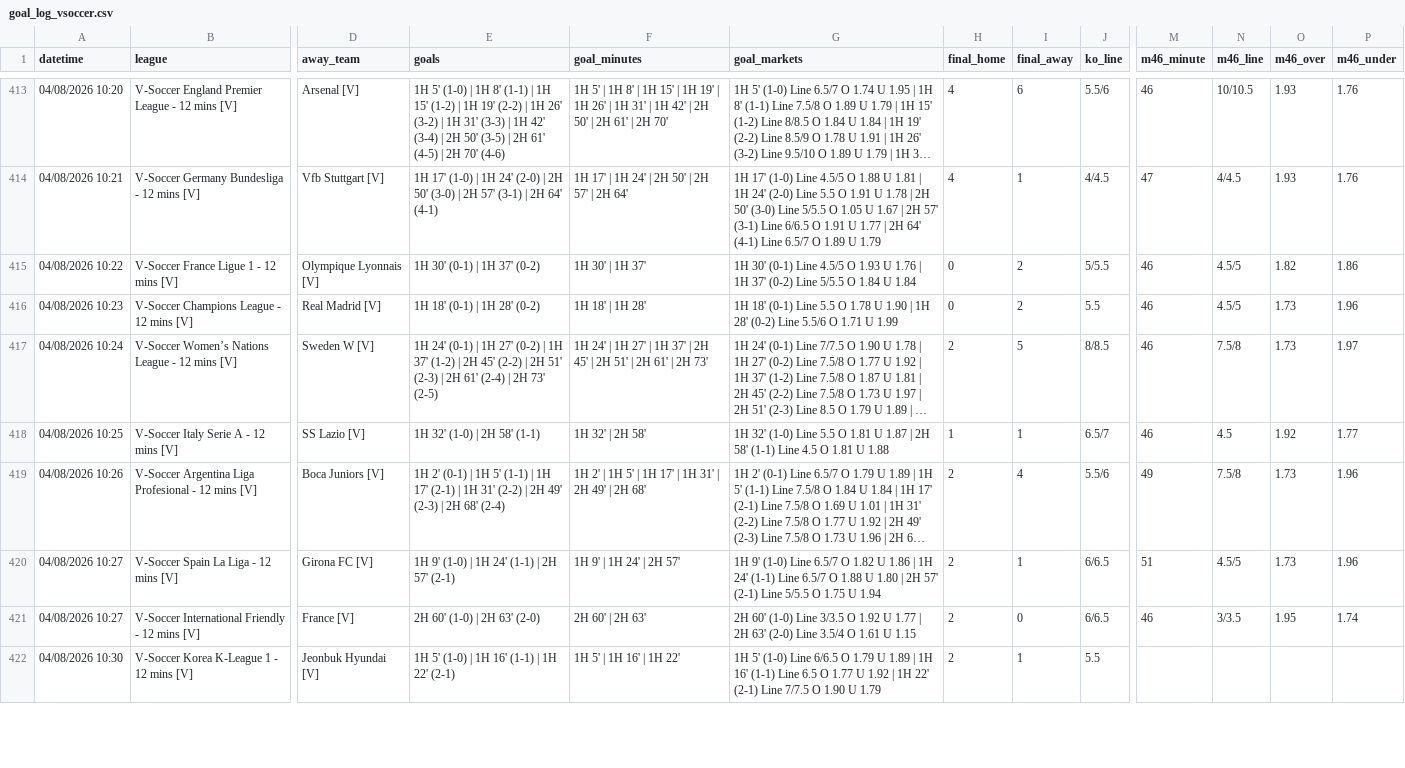
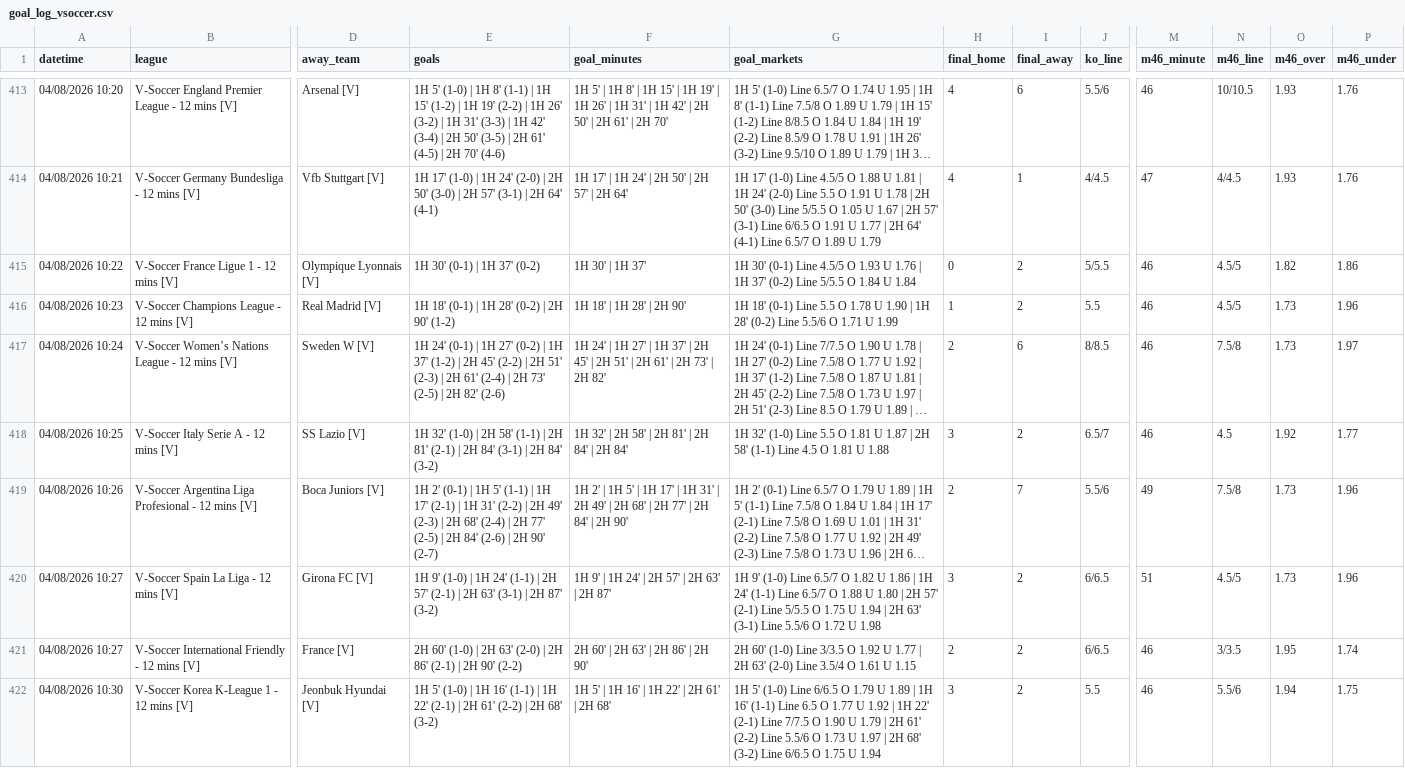
Before and after one commit to aditiawjy/lebihsabar, a CSV file: goal_log_vsoccer.csv, drawn as a sheet; only a part is shown, gaps mark what is left out; long unchanged cells end in …; the diff covers the shown part only; the diff names each change by its address in the sheet, - before the commit and + after, or states it on an @@ line.

```diff
--- a/goal_log_vsoccer.csv
+++ b/goal_log_vsoccer.csv
-E416 (goals): 1H 18' (0-1) | 1H 28' (0-2)
+E416 (goals): 1H 18' (0-1) | 1H 28' (0-2) | 2H 90' (1-2)
-F416 (goal_minutes): 1H 18' | 1H 28'
+F416 (goal_minutes): 1H 18' | 1H 28' | 2H 90'
-H416 (final_home): 0
+H416 (final_home): 1
-E417 (goals): …73' (2-5)
+E417 (goals): …73' (2-5) | 2H 82' (2-6)
-F417 (goal_minutes): …2H 73'
+F417 (goal_minutes): …2H 73' | 2H 82'
-I417 (final_away): 5
+I417 (final_away): 6
-E418 (goals): …58' (1-1)
+E418 (goals): …58' (1-1) | 2H 81' (2-1) | 2H 84' (3-1) | 2H 84' (3-2)
-F418 (goal_minutes): 1H 32' | 2H 58'
+F418 (goal_minutes): 1H 32' | 2H 58' | 2H 81' | 2H 84' | 2H 84'
-H418 (final_home): 1
+H418 (final_home): 3
-I418 (final_away): 1
+I418 (final_away): 2
-E419 (goals): …68' (2-4)
+E419 (goals): …68' (2-4) | 2H 77' (2-5) | 2H 84' (2-6) | 2H 90' (2-7)
-F419 (goal_minutes): …2H 68'
+F419 (goal_minutes): …2H 68' | 2H 77' | 2H 84' | 2H 90'
-I419 (final_away): 4
+I419 (final_away): 7
-E420 (goals): …57' (2-1)
+E420 (goals): …57' (2-1) | 2H 63' (3-1) | 2H 87' (3-2)
-F420 (goal_minutes): 1H 9' | 1H 24' | 2H 57'
+F420 (goal_minutes): 1H 9' | 1H 24' | 2H 57' | 2H 63' | 2H 87'
-G420 (goal_markets): …U 1.94
+G420 (goal_markets): …U 1.94 | 2H 63' (3-1) Line 5.5/6 O 1.72 U 1.98
-H420 (final_home): 2
+H420 (final_home): 3
-I420 (final_away): 1
+I420 (final_away): 2
-E421 (goals): 2H 60' (1-0) | 2H 63' (2-0)
+E421 (goals): 2H 60' (1-0) | 2H 63' (2-0) | 2H 86' (2-1) | 2H 90' (2-2)
-F421 (goal_minutes): 2H 60' | 2H 63'
+F421 (goal_minutes): 2H 60' | 2H 63' | 2H 86' | 2H 90'
-I421 (final_away): 0
+I421 (final_away): 2
-E422 (goals): …22' (2-1)
+E422 (goals): …22' (2-1) | 2H 61' (2-2) | 2H 68' (3-2)
-F422 (goal_minutes): 1H 5' | 1H 16' | 1H 22'
+F422 (goal_minutes): 1H 5' | 1H 16' | 1H 22' | 2H 61' | 2H 68'
-G422 (goal_markets): …U 1.79
+G422 (goal_markets): …U 1.79 | 2H 61' (2-2) Line 5.5/6 O 1.73 U 1.97 | 2H 68' (3-2) Line 6/6.5 O 1.75 U 1.94
-H422 (final_home): 2
+H422 (final_home): 3
-I422 (final_away): 1
+I422 (final_away): 2
-M422 (m46_minute): (empty)
+M422 (m46_minute): 46
-N422 (m46_line): (empty)
+N422 (m46_line): 5.5/6
-O422 (m46_over): (empty)
+O422 (m46_over): 1.94
-P422 (m46_under): (empty)
+P422 (m46_under): 1.75
```
Also changed, not shown: 5 added rows and 17 edited cells elsewhere in this file, 3 other files.
